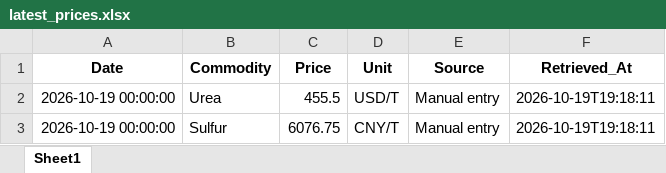
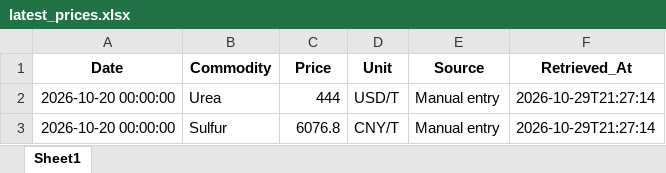
Before and after one commit to Misha200304/prices_dashboard, an Excel workbook: data/latest_prices.xlsx, sheet Sheet1, drawn as a sheet; values as stored, in another font and other column widths than the file's, no borders; the diff names each change by its address in the sheet, - before the commit and + after, or states it on an @@ line.

```diff
--- a/data/latest_prices.xlsx (sheet Sheet1)
+++ b/data/latest_prices.xlsx (sheet Sheet1)
-A2:A3 (Date): 2026-10-19 00:00:00
+A2:A3 (Date): 2026-10-20 00:00:00
-C2 (Price): 455.5
+C2 (Price): 444
-F2:F3 (Retrieved_At): 2026-10-19T19:18:11
+F2:F3 (Retrieved_At): 2026-10-29T21:27:14
-C3 (Price): 6076.75
+C3 (Price): 6076.8
```
Also changed, not shown: data/commodity_prices.xlsx.
